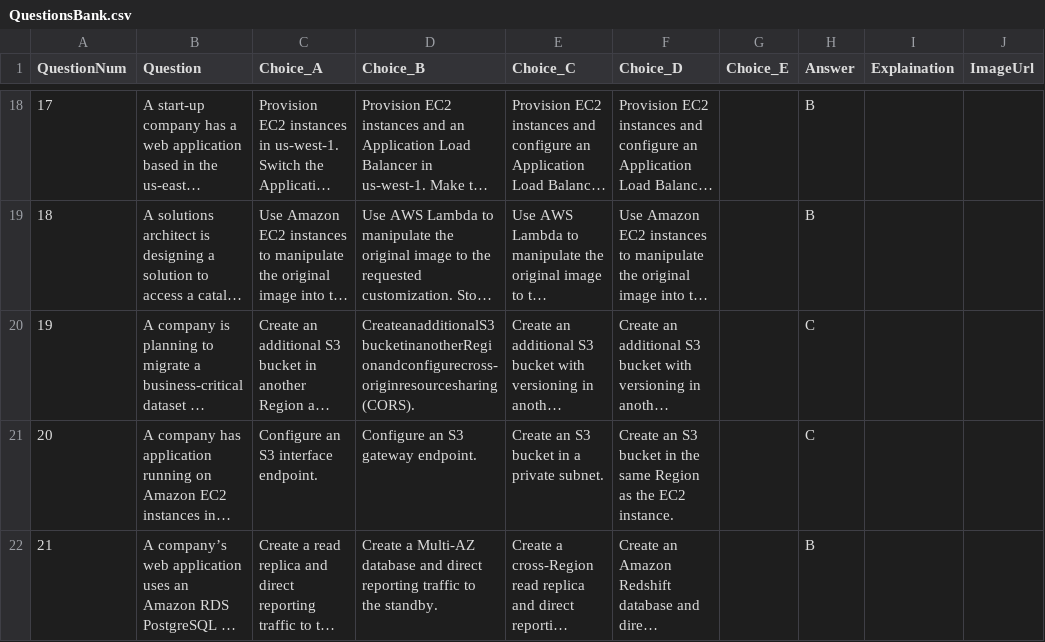
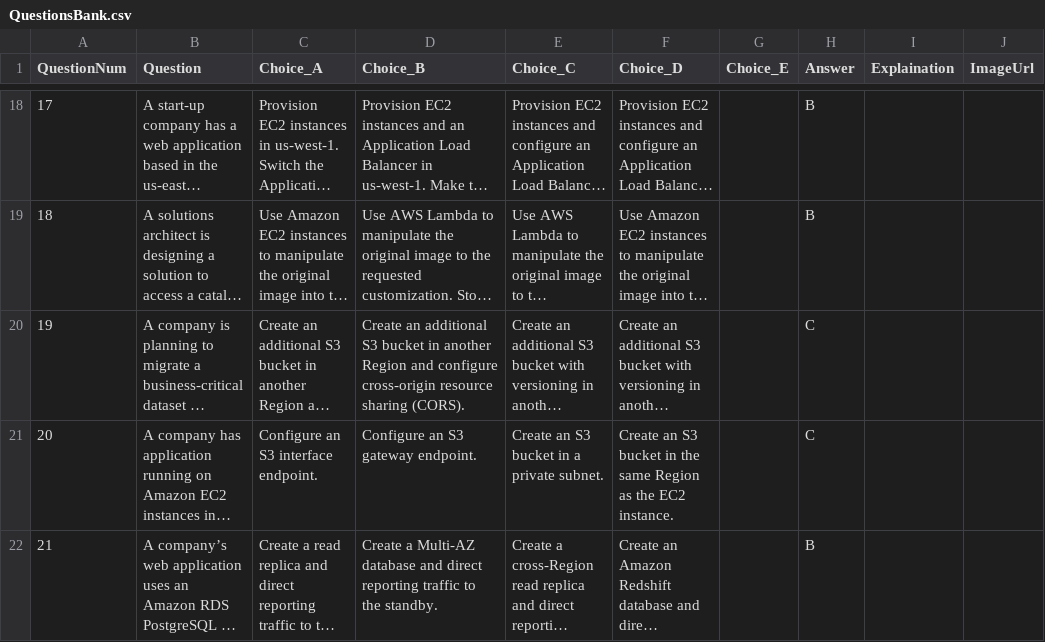
Before and after one commit to faizmazlan/faizmazlan.github.io, a CSV file: aws-saa-co2/QuestionsBank.csv, drawn as a sheet; only a part is shown, gaps mark what is left out; long unchanged cells end in …; the diff names each change by its address in the sheet, - before the commit and + after, or states it on an @@ line.

Commit message:
Updated aws-saa-co2/quiz.json

```diff
--- a/aws-saa-co2/QuestionsBank.csv
+++ b/aws-saa-co2/QuestionsBank.csv
-D20 (Choice_B): CreateanadditionalS3bucketinanotherRegionandconfigurecross-originresourcesharing(CORS).
+D20 (Choice_B): Create an additional S3 bucket in another Region and configure cross-origin resource sharing (CORS).
```
Also changed, not shown: 1 other file.
